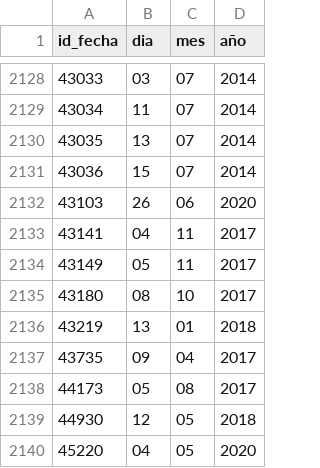
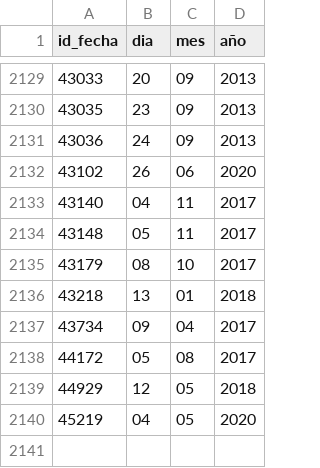
Before and after one commit to Herziox/Data-Mining-System-SETEC, a CSV file: 3_data_preprocesing_module/DATAWAREHOUSE/datamart_oec/dim_fecha.csv, drawn as a sheet; only a part is shown, gaps mark what is left out; the diff covers the shown part only.

```diff
--- a/3_data_preprocesing_module/DATAWAREHOUSE/datamart_oec/dim_fecha.csv
+++ b/3_data_preprocesing_module/DATAWAREHOUSE/datamart_oec/dim_fecha.csv
@@ -2128,13 +2129,12 @@ id_fecha,dia,mes,año
-43033,03,07,2014
-43034,11,07,2014
-43035,13,07,2014
-43036,15,07,2014
-43103,26,06,2020
-43141,04,11,2017
-43149,05,11,2017
-43180,08,10,2017
-43219,13,01,2018
-43735,09,04,2017
-44173,05,08,2017
-44930,12,05,2018
-45220,04,05,2020
+43033,20,09,2013
+43035,23,09,2013
+43036,24,09,2013
+43102,26,06,2020
+43140,04,11,2017
+43148,05,11,2017
+43179,08,10,2017
+43218,13,01,2018
+43734,09,04,2017
+44172,05,08,2017
+44929,12,05,2018
+45219,04,05,2020
```
Also changed, not shown: 1 added row and 31 edited cells elsewhere in this file, 3_data_preprocesing_module/CLEANED_DATA/oc.csv, 3_data_preprocesing_module/CLEANED_DATA/oec.csv, 10 other files.
